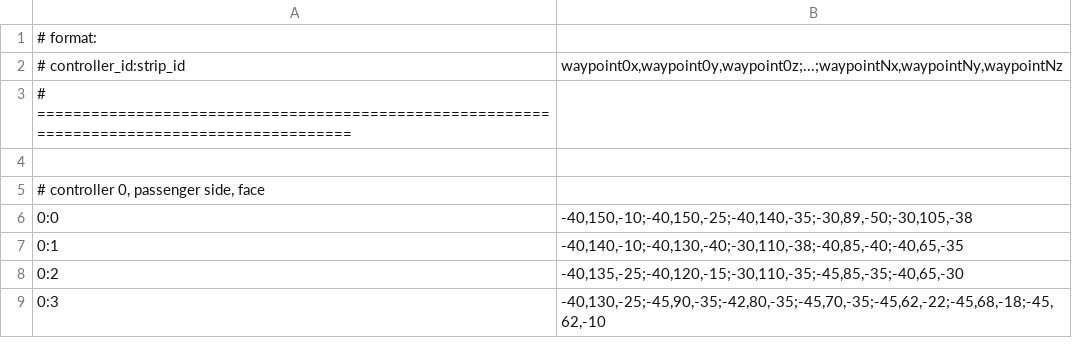
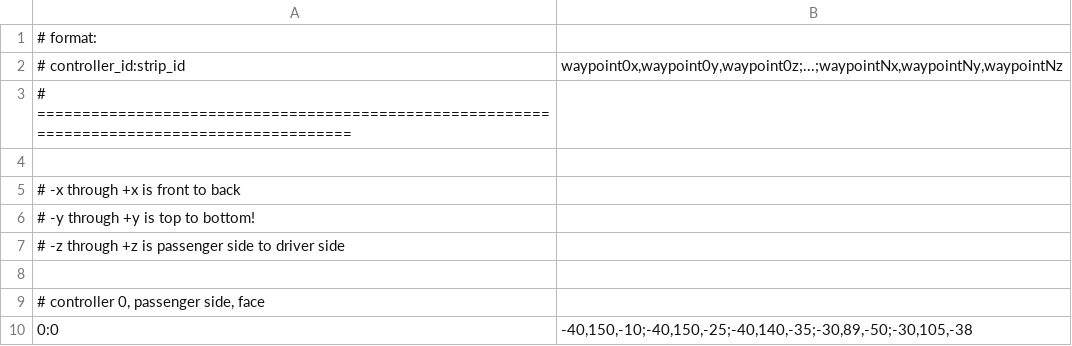
Before and after one commit to mbacarella/kindredspirit, a CSV file: model.csv, drawn as a sheet; only a part is shown; the shorter side is filled out with more unchanged rows; the diff covers the shown part only.

```diff
--- a/model.csv
+++ b/model.csv
@@ -4,2 +4,6 @@
 
+# -x through +x is front to back
+# -y through +y is top to bottom!
+# -z through +z is passenger side to driver side
+
 # controller 0, passenger side, face
```
Also changed, not shown: 68 removed rows elsewhere in this file.
